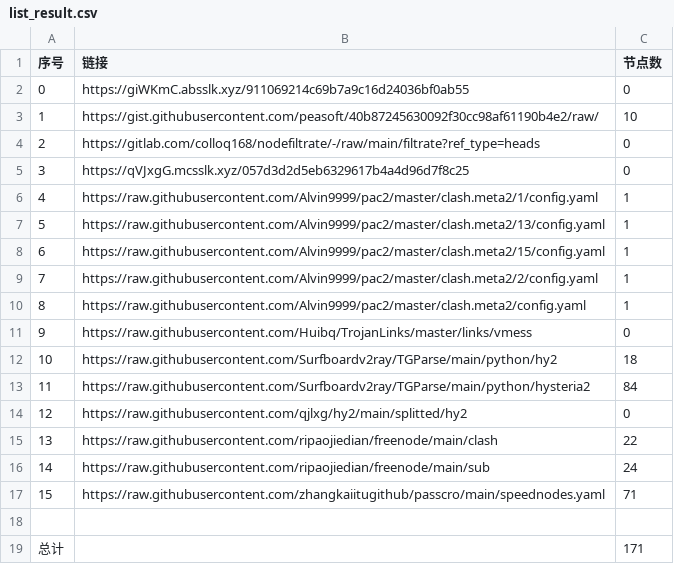
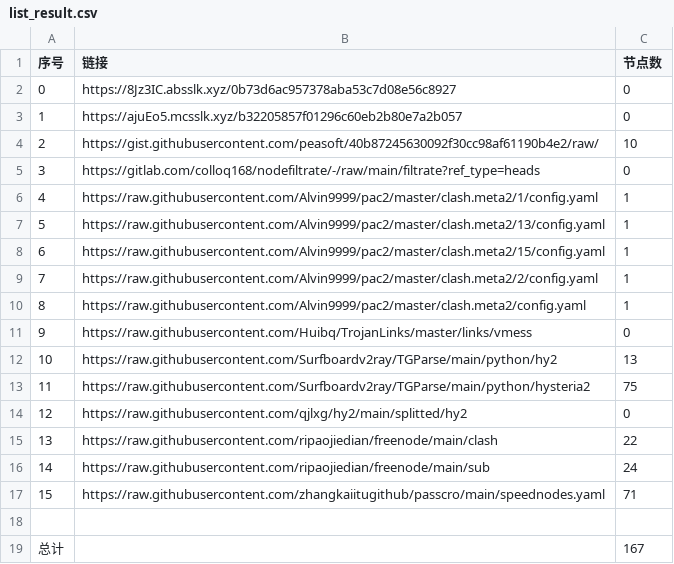
Before and after one commit to sileopro/NoMoreWalls, a CSV file: list_result.csv, drawn as a sheet.

```diff
--- a/list_result.csv
+++ b/list_result.csv
@@ -1,6 +1,6 @@
 序号,链接,节点数
-0,https://giWKmC.absslk.xyz/911069214c69b7a9c16d24036bf0ab55,0
-1,https://gist.githubusercontent.com/peasoft/40b87245630092f30cc98af61190b4e2/raw/,10
-2,https://gitlab.com/colloq168/nodefiltrate/-/raw/main/filtrate?ref_type=heads,0
-3,https://qVJxgG.mcsslk.xyz/057d3d2d5eb6329617b4a4d96d7f8c25,0
+0,https://8Jz3IC.absslk.xyz/0b73d6ac957378aba53c7d08e56c8927,0
+1,https://ajuEo5.mcsslk.xyz/b32205857f01296c60eb2b80e7a2b057,0
+2,https://gist.githubusercontent.com/peasoft/40b87245630092f30cc98af61190b4e2/raw/,10
+3,https://gitlab.com/colloq168/nodefiltrate/-/raw/main/filtrate?ref_type=heads,0
 4,https://raw.githubusercontent.com/Alvin9999/pac2/master/clash.meta2/1/config.yaml,1
@@ -11,4 +11,4 @@
 9,https://raw.githubusercontent.com/Huibq/TrojanLinks/master/links/vmess,0
-10,https://raw.githubusercontent.com/Surfboardv2ray/TGParse/main/python/hy2,18
-11,https://raw.githubusercontent.com/Surfboardv2ray/TGParse/main/python/hysteria2,84
+10,https://raw.githubusercontent.com/Surfboardv2ray/TGParse/main/python/hy2,13
+11,https://raw.githubusercontent.com/Surfboardv2ray/TGParse/main/python/hysteria2,75
 12,https://raw.githubusercontent.com/qjlxg/hy2/main/splitted/hy2,0
@@ -18,2 +18,2 @@
 
-总计,,171
+总计,,167
```
Also changed, not shown: 10 other files.
